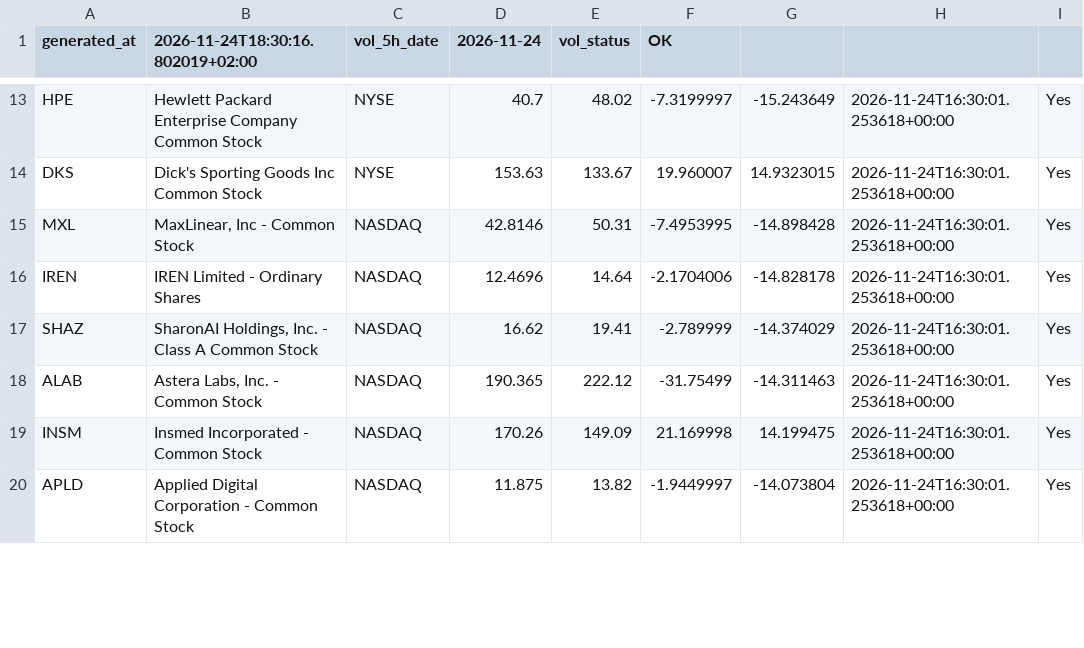
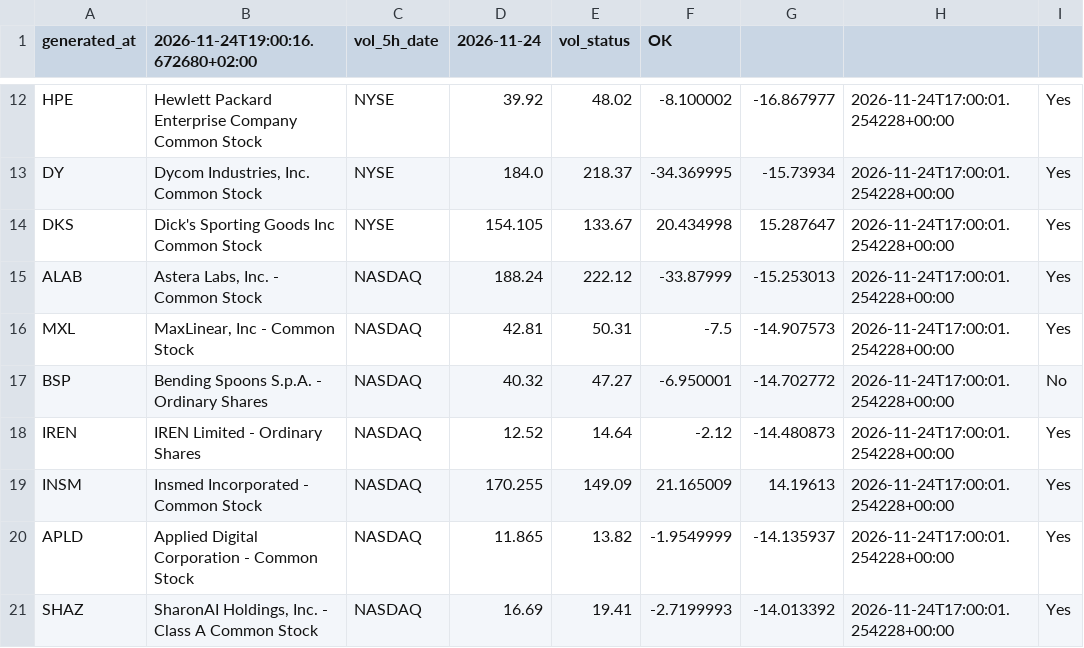
Before and after one commit to alonsadan1970/daily-stocks-data, a CSV file: top_pct.csv, drawn as a sheet; only a part is shown, gaps mark what is left out; removed rows and columns are numbered as before the commit, all else as after; the diff covers the shown part only; the diff names each change by its address in the sheet, - before the commit and + after, or states it on an @@ line.

```diff
--- a/top_pct.csv
+++ b/top_pct.csv
-B1: 2026-11-24T18:30:16.802019+02:00
+B1: 2026-11-24T19:00:16.672680+02:00
-D12 (2026-11-24): 40.7
+D12 (2026-11-24): 39.92
-F12 (OK): -7.3199997
+F12 (OK): -8.100002
-G12: -15.243649
+G12: -16.867977
-H12: 2026-11-24T16:30:01.253618+00:00
+H12: 2026-11-24T17:00:01.254228+00:00
+row 13: DY | Dycom Industries, Inc. Common Stock | NYSE | 184.0 | 218.37 | -34.369995 | -15.73934 | 2026-11-24T17:00:01.254228+00:00 | Yes
-D14 (2026-11-24): 153.63
+D14 (2026-11-24): 154.105
-F14 (OK): 19.960007
+F14 (OK): 20.434998
-G14: 14.9323015
+G14: 15.287647
-H14: 2026-11-24T16:30:01.253618+00:00
+H14: 2026-11-24T17:00:01.254228+00:00
+row 15: ALAB | Astera Labs, Inc. - Common Stock | NASDAQ | 188.24 | 222.12 | -33.87999 | -15.253013 | 2026-11-24T17:00:01.254228+00:00 | Yes
-D16 (2026-11-24): 42.8146
+D16 (2026-11-24): 42.81
-F16 (OK): -7.4953995
+F16 (OK): -7.5
-G16: -14.898428
+G16: -14.907573
-H16: 2026-11-24T16:30:01.253618+00:00
+H16: 2026-11-24T17:00:01.254228+00:00
+row 17: BSP | Bending Spoons S.p.A. - Ordinary Shares | NASDAQ | 40.32 | 47.27 | -6.950001 | -14.702772 | 2026-11-24T17:00:01.254228+00:00 | No
-D18 (2026-11-24): 12.4696
+D18 (2026-11-24): 12.52
-F18 (OK): -2.1704006
+F18 (OK): -2.12
-G18: -14.828178
+G18: -14.480873
-H18: 2026-11-24T16:30:01.253618+00:00
+H18: 2026-11-24T17:00:01.254228+00:00
-row 17: SHAZ | SharonAI Holdings, Inc. - Class A Common Stock | NASDAQ | 16.62 | 19.41 | -2.789999 | -14.374029 | 2026-11-24T16:30:01.253618+00:00 | Yes
-row 18: ALAB | Astera Labs, Inc. - Common Stock | NASDAQ | 190.365 | 222.12 | -31.75499 | -14.311463 | 2026-11-24T16:30:01.253618+00:00 | Yes
-D19 (2026-11-24): 170.26
+D19 (2026-11-24): 170.255
-F19 (OK): 21.169998
+F19 (OK): 21.165009
-G19: 14.199475
+G19: 14.19613
-H19:H20: 2026-11-24T16:30:01.253618+00:00
+H19:H20: 2026-11-24T17:00:01.254228+00:00
-D20 (2026-11-24): 11.875
+D20 (2026-11-24): 11.865
-F20 (OK): -1.9449997
+F20 (OK): -1.9549999
-G20: -14.073804
+G20: -14.135937
+row 21: SHAZ | SharonAI Holdings, Inc. - Class A Common Stock | NASDAQ | 16.69 | 19.41 | -2.7199993 | -14.013392 | 2026-11-24T17:00:01.254228+00:00 | Yes
```
Also changed, not shown: 3 added rows, 5 removed rows and 28 edited cells elsewhere in this file, top_abs.csv, top_abs_200.csv.
